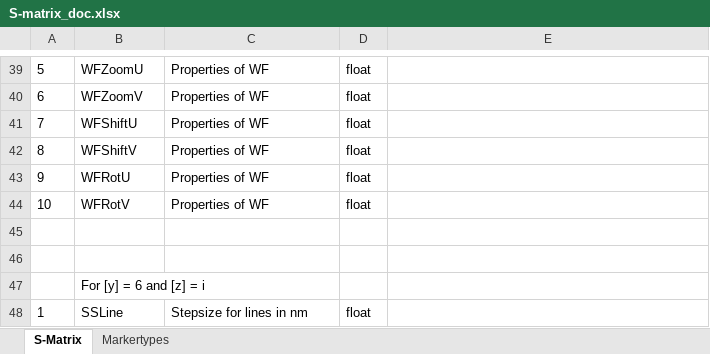
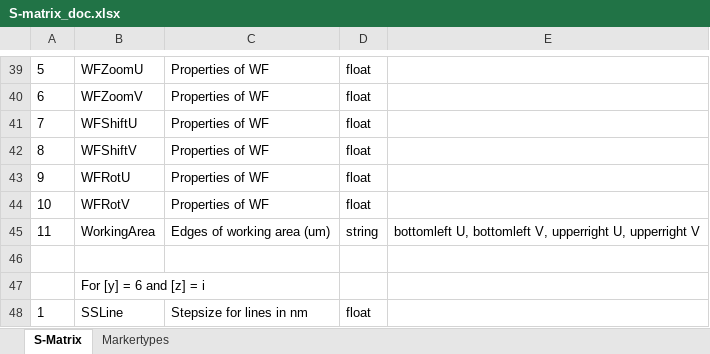
Before and after one commit to KnightForest/Multisample, an Excel workbook: S-matrix_doc.xlsx, sheet S-Matrix, drawn as a sheet; only a part is shown, gaps mark what is left out; values as stored, in another font and other column widths than the file's, no borders; the diff names each change by its address in the sheet, - before the commit and + after, or states it on an @@ line.

Commit message:
Added check for column dataset, added WorkingArea to sample parameters,
 fixed beamcurrent measurement bug, started a manual.

```diff
--- a/S-matrix_doc.xlsx (sheet S-Matrix)
+++ b/S-matrix_doc.xlsx (sheet S-Matrix)
-row 45: (empty)
+row 45: 11 | WorkingArea | Edges of working area (um) | string | bottomleft U, bottomleft V, upperright U, upperright V
```
Also changed, not shown: 10 other files.
